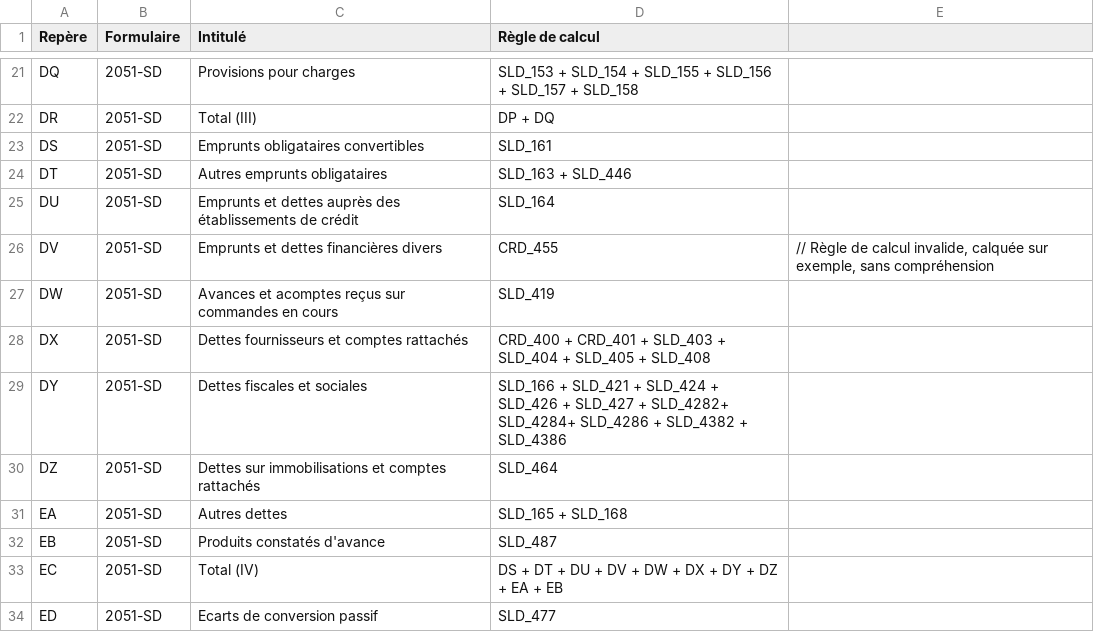
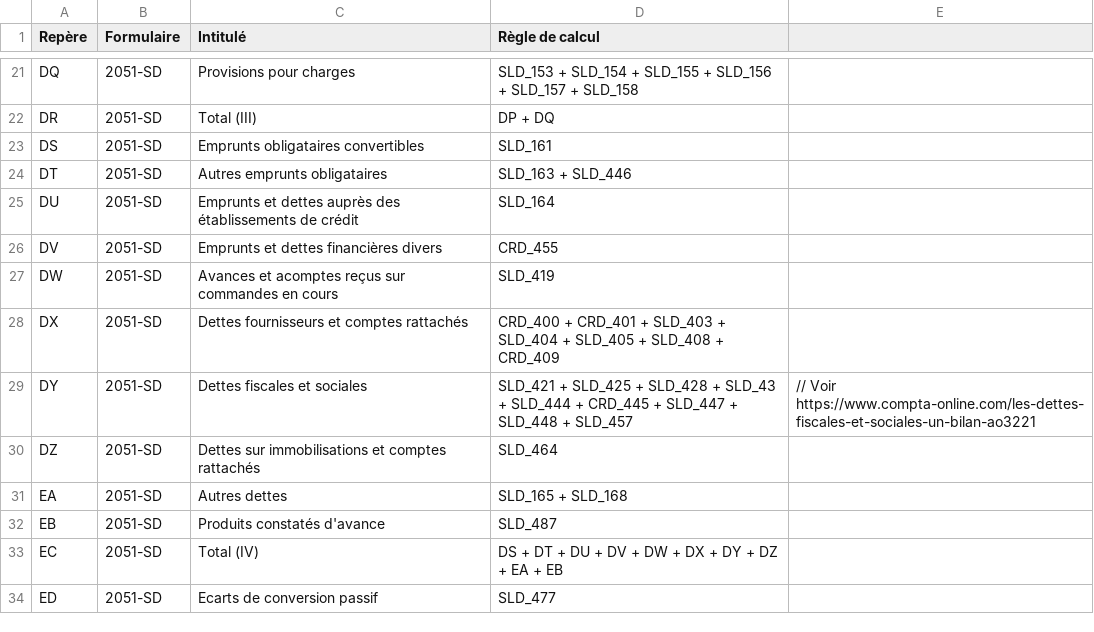
Before and after one commit to neolegal-fr/fec-reader, a CSV file: src/main/resources/definitions-reperes.csv, drawn as a sheet; only a part is shown, gaps mark what is left out.

```diff
--- a/src/main/resources/definitions-reperes.csv
+++ b/src/main/resources/definitions-reperes.csv
@@ -25,6 +25,6 @@ DT	2051-SD	Autres emprunts obligataires	SLD_163 + SLD_446
 DU	2051-SD	Emprunts et dettes auprès des établissements de crédit	SLD_164
-DV	2051-SD	Emprunts et dettes financières divers	CRD_455	// Règle de calcul invalide, calquée sur exemple, sans compréhension
+DV	2051-SD	Emprunts et dettes financières divers	CRD_455
 DW	2051-SD	Avances et acomptes reçus sur commandes en cours	SLD_419
-DX	2051-SD	Dettes fournisseurs et comptes rattachés	CRD_400 + CRD_401 + SLD_403 + SLD_404 + SLD_405 + SLD_408
-DY	2051-SD	Dettes fiscales et sociales	SLD_166 + SLD_421 + SLD_424 + SLD_426 + SLD_427 + SLD_4282+ SLD_4284+ SLD_4286 + SLD_4382 + SLD_4386
+DX	2051-SD	Dettes fournisseurs et comptes rattachés	CRD_400 + CRD_401 + SLD_403 + SLD_404 + SLD_405 + SLD_408 + CRD_409
+DY	2051-SD	Dettes fiscales et sociales	SLD_421 + SLD_425 + SLD_428 + SLD_43 + SLD_444 + CRD_445 + SLD_447 + SLD_448 + SLD_457	// Voir https://www.compta-online.com/les-dettes-fiscales-et-sociales-un-bilan-ao3221
 DZ	2051-SD	Dettes sur immobilisations et comptes rattachés	SLD_464
```
Also changed, not shown: 3 other files.
